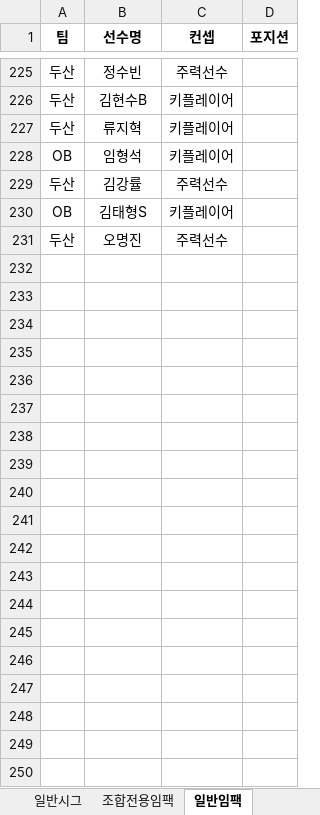
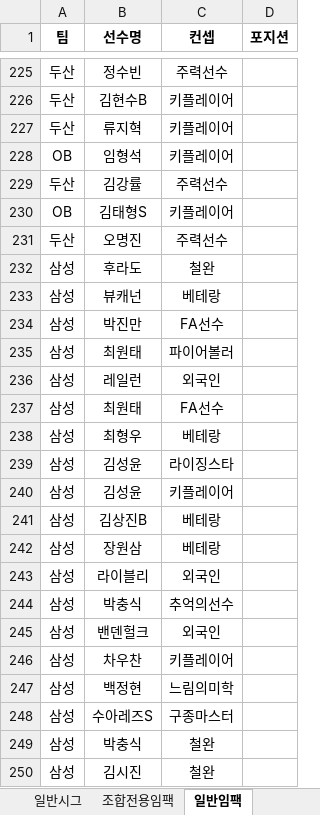
Before and after one commit to zappa961213-bit/com2us-v26-combo-simulator, an Excel workbook: public/카드DB.xlsx, sheet 일반임팩, drawn as a sheet; only a part is shown, gaps mark what is left out; values as stored, in another font and other column widths than the file's, no borders; table styles not drawn; the diff covers the shown part only; the diff names each change by its address in the sheet, - before the commit and + after, or states it on an @@ line.

```diff
--- a/public/카드DB.xlsx (sheet 일반임팩)
+++ b/public/카드DB.xlsx (sheet 일반임팩)
+row 232: 삼성 | 후라도 | 철완
+row 233: 삼성 | 뷰캐넌 | 베테랑
+row 234: 삼성 | 박진만 | FA선수
+row 235: 삼성 | 최원태 | 파이어볼러
+row 236: 삼성 | 레일런 | 외국인
+row 237: 삼성 | 최원태 | FA선수
+row 238: 삼성 | 최형우 | 베테랑
+row 239: 삼성 | 김성윤 | 라이징스타
+row 240: 삼성 | 김성윤 | 키플레이어
+row 241: 삼성 | 김상진B | 베테랑
+row 242: 삼성 | 장원삼 | 베테랑
+row 243: 삼성 | 라이블리 | 외국인
+row 244: 삼성 | 박충식 | 추억의선수
+row 245: 삼성 | 밴덴헐크 | 외국인
+row 246: 삼성 | 차우찬 | 키플레이어
+row 247: 삼성 | 백정현 | 느림의미학
+row 248: 삼성 | 수아레즈S | 구종마스터
+row 249: 삼성 | 박충식 | 철완
+row 250: 삼성 | 김시진 | 철완
```
Also changed, not shown: 211 added rows elsewhere in this sheet.
